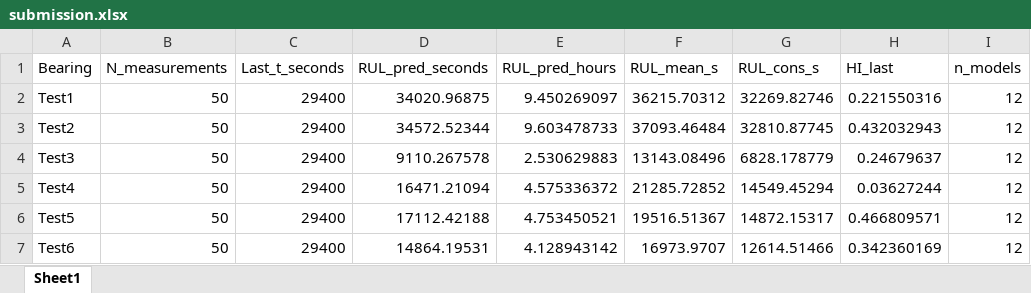
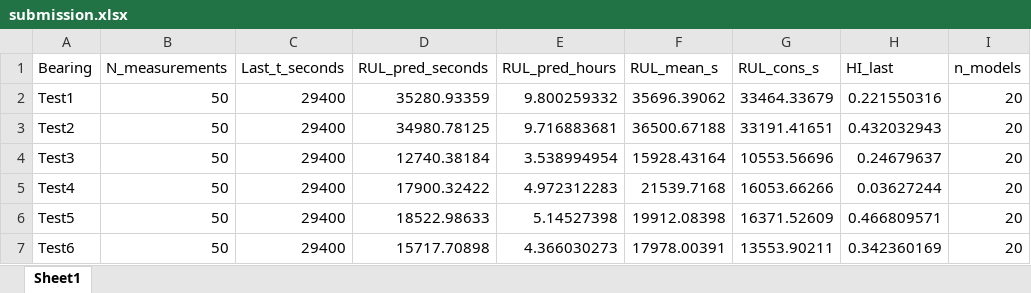
Before and after one commit to do4ai/ajou-bearing, an Excel workbook: 03_김현우_Ensemble/results/submission.xlsx, sheet Sheet1, drawn as a sheet; values as stored, in another font and other column widths than the file's, no borders; the diff names each change by its address in the sheet, - before the commit and + after, or states it on an @@ line.

```diff
--- a/03_김현우_Ensemble/results/submission.xlsx (sheet Sheet1)
+++ b/03_김현우_Ensemble/results/submission.xlsx (sheet Sheet1)
-D2 (RUL_pred_seconds): 34020.96875
+D2 (RUL_pred_seconds): 35280.93359
-E2 (RUL_pred_hours): 9.450269097
+E2 (RUL_pred_hours): 9.800259332
-F2 (RUL_mean_s): 36215.70312
+F2 (RUL_mean_s): 35696.39062
-G2 (RUL_cons_s): 32269.82746
+G2 (RUL_cons_s): 33464.33679
-I2:I7 (n_models): 12
+I2:I7 (n_models): 20
-D3 (RUL_pred_seconds): 34572.52344
+D3 (RUL_pred_seconds): 34980.78125
-E3 (RUL_pred_hours): 9.603478733
+E3 (RUL_pred_hours): 9.716883681
-F3 (RUL_mean_s): 37093.46484
+F3 (RUL_mean_s): 36500.67188
-G3 (RUL_cons_s): 32810.87745
+G3 (RUL_cons_s): 33191.41651
-D4 (RUL_pred_seconds): 9110.267578
+D4 (RUL_pred_seconds): 12740.38184
-E4 (RUL_pred_hours): 2.530629883
+E4 (RUL_pred_hours): 3.538994954
-F4 (RUL_mean_s): 13143.08496
+F4 (RUL_mean_s): 15928.43164
-G4 (RUL_cons_s): 6828.178779
+G4 (RUL_cons_s): 10553.56696
-D5 (RUL_pred_seconds): 16471.21094
+D5 (RUL_pred_seconds): 17900.32422
-E5 (RUL_pred_hours): 4.575336372
+E5 (RUL_pred_hours): 4.972312283
-F5 (RUL_mean_s): 21285.72852
+F5 (RUL_mean_s): 21539.7168
-G5 (RUL_cons_s): 14549.45294
+G5 (RUL_cons_s): 16053.66266
-D6 (RUL_pred_seconds): 17112.42188
+D6 (RUL_pred_seconds): 18522.98633
-E6 (RUL_pred_hours): 4.753450521
+E6 (RUL_pred_hours): 5.14527398
-F6 (RUL_mean_s): 19516.51367
+F6 (RUL_mean_s): 19912.08398
-G6 (RUL_cons_s): 14872.15317
+G6 (RUL_cons_s): 16371.52609
-D7 (RUL_pred_seconds): 14864.19531
+D7 (RUL_pred_seconds): 15717.70898
-E7 (RUL_pred_hours): 4.128943142
+E7 (RUL_pred_hours): 4.366030273
-F7 (RUL_mean_s): 16973.9707
+F7 (RUL_mean_s): 17978.00391
-G7 (RUL_cons_s): 12614.51466
+G7 (RUL_cons_s): 13553.90211
```
Also changed, not shown: 13 other files.
